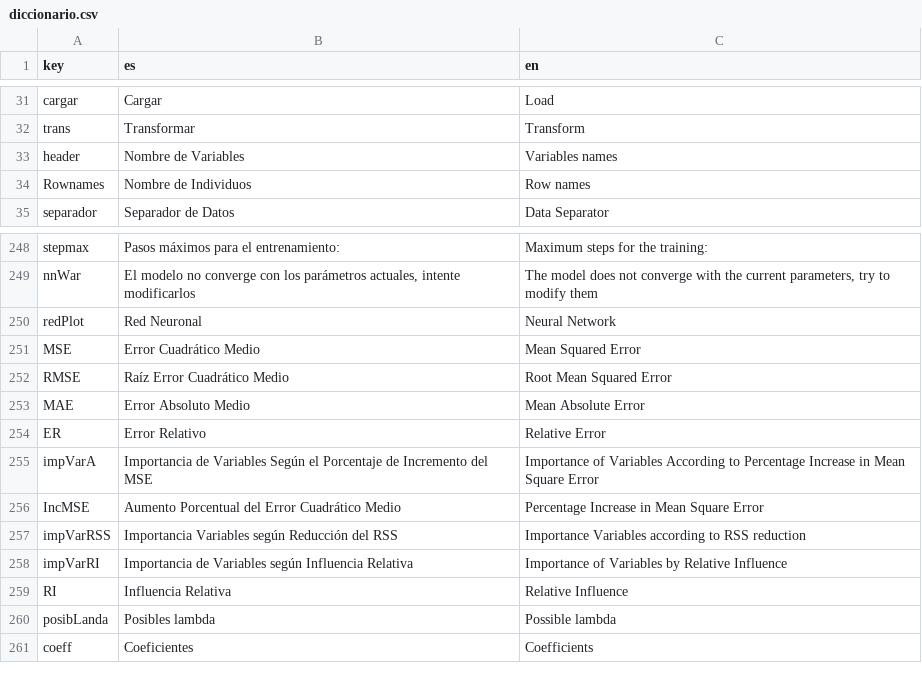
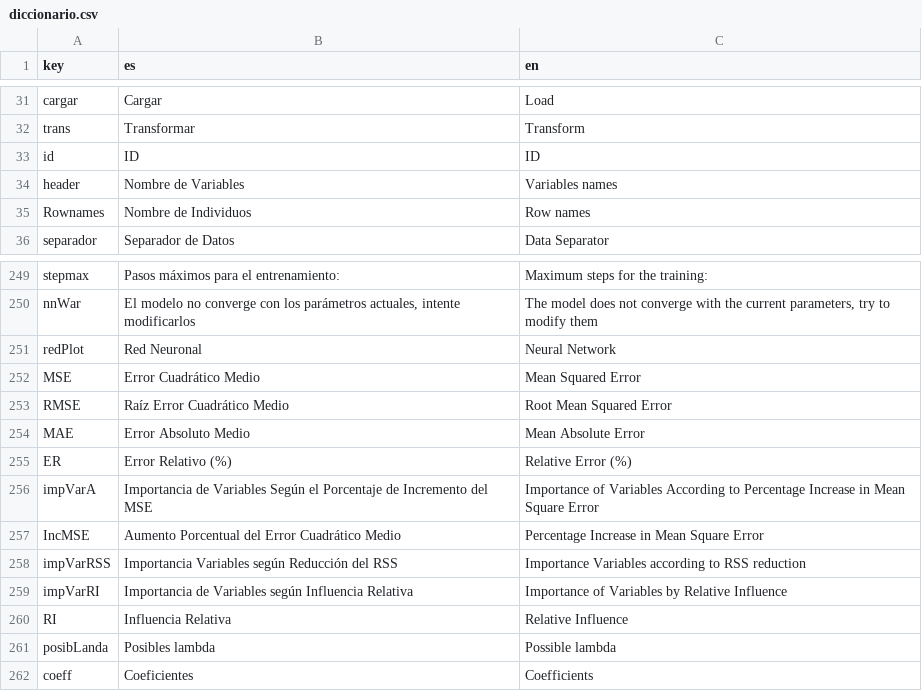
Before and after one commit to PROMiDAT/regressoR, a CSV file: inst/app/lang/diccionario.csv, drawn as a sheet; only a part is shown, gaps mark what is left out.

Commit message:
Modificando render_data_table

```diff
--- a/inst/app/lang/diccionario.csv
+++ b/inst/app/lang/diccionario.csv
@@ -32,2 +32,3 @@ cargar;Cargar;Load
 trans;Transformar;Transform
+id;ID;ID
 header;Nombre de Variables;Variables names
@@ -253,3 +254,3 @@ RMSE;Raíz Error Cuadrático Medio;Root Mean Squared Error
 MAE;Error Absoluto Medio;Mean Absolute Error
-ER;Error Relativo;Relative Error
+ER;Error Relativo (%);Relative Error (%)
 impVarA;Importancia de Variables Según el Porcentaje de Incremento del MSE;Importance of Variables According to Percentage Increase in Mean Square Error
```
Also changed, not shown: 5 other files.
